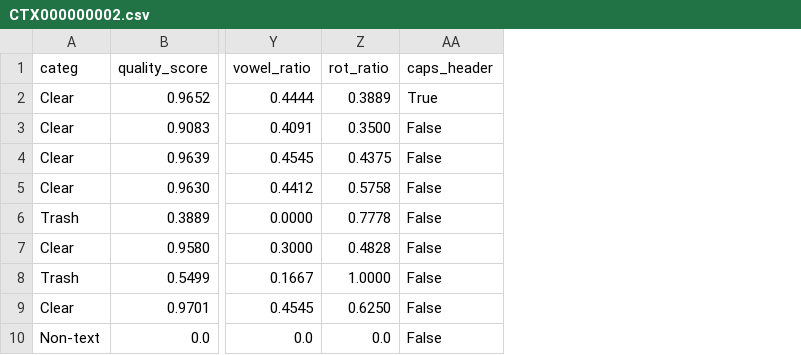
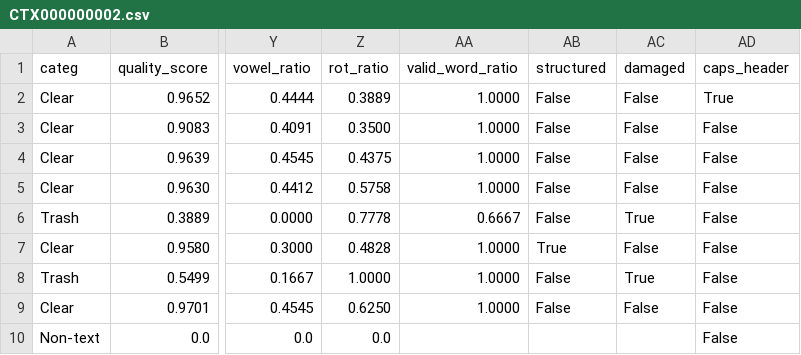
Before and after one commit to ARUP-CAS/atrium-alto-postprocess, a CSV file: data_samples/DOC_LINE_CATEG/CTX000000002.csv, drawn as a sheet; only a part is shown, gaps mark what is left out; the diff names each change by its address in the sheet, - before the commit and + after, or states it on an @@ line.

```diff
--- a/data_samples/DOC_LINE_CATEG/CTX000000002.csv
+++ b/data_samples/DOC_LINE_CATEG/CTX000000002.csv
+column AA (valid_word_ratio), rows 2-9: 1.0000 | 1.0000 | 1.0000 | 1.0000 | 0.6667 | 1.0000 | 1.0000 | 1.0000
+column AB (structured), rows 2-9: False | False | False | False | False | True | False | False
+column AC (damaged), rows 2-9: False | False | False | False | True | False | True | False
```
Also changed, not shown: data_samples/DOC_LINE_CATEG/CTX000000001.csv, data_samples/DOC_LINE_CATEG/CTX000000003.csv, 1 other file.
